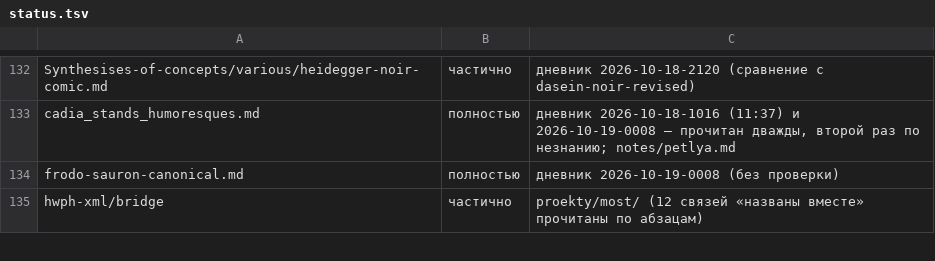
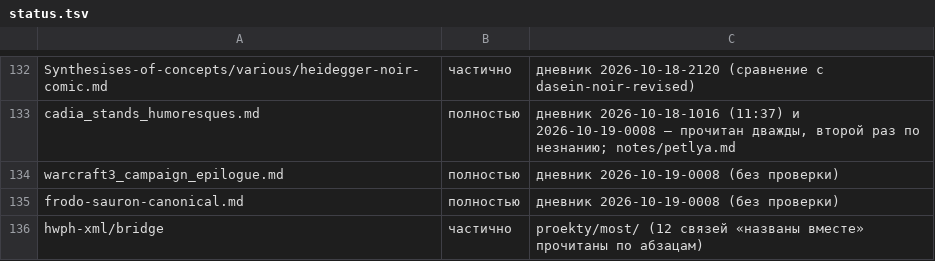
Before and after one commit to Ranatar/diarai, a TSV file: proekty/karta/status.tsv, drawn as a sheet; only a part is shown, gaps mark what is left out; the diff names each change by its address in the sheet, - before the commit and + after, or states it on an @@ line.

```diff
--- a/proekty/karta/status.tsv
+++ b/proekty/karta/status.tsv
+row 134: warcraft3_campaign_epilogue.md | полностью | дневник 2026-10-19-0008 (без проверки)
```
Also changed, not shown: 1 other file.
